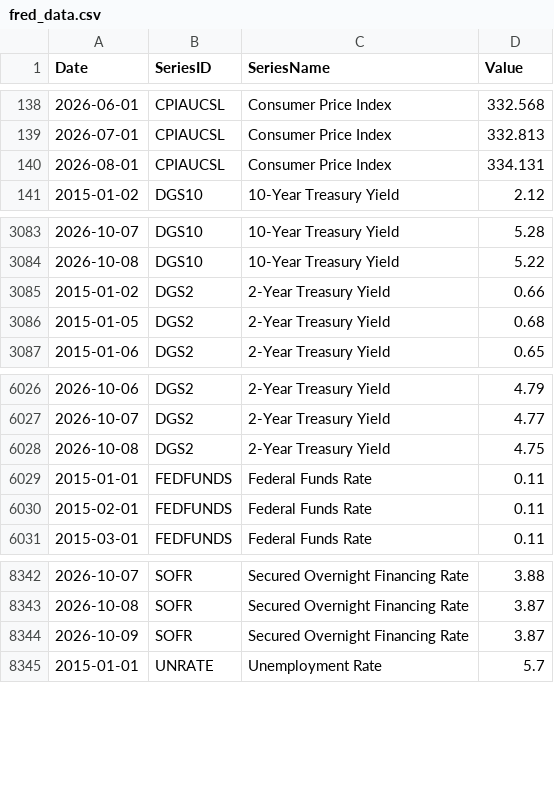
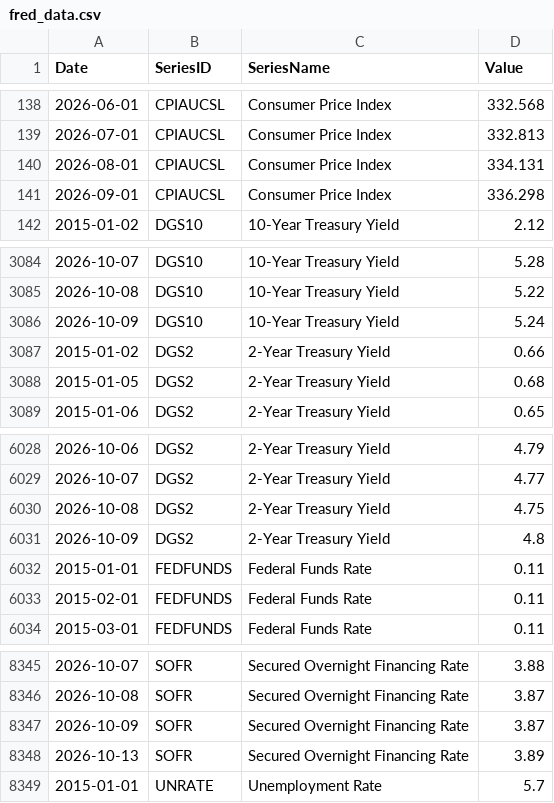
Before and after one commit to giovannicrepaldi18-prog/financial-dashboard, a CSV file: data/fred_data.csv, drawn as a sheet; only a part is shown, gaps mark what is left out; the diff names each change by its address in the sheet, - before the commit and + after, or states it on an @@ line.

```diff
--- a/data/fred_data.csv
+++ b/data/fred_data.csv
+row 141: 2026-09-01 | CPIAUCSL | Consumer Price Index | 336.298
+row 3086: 2026-10-09 | DGS10 | 10-Year Treasury Yield | 5.24
+row 6031: 2026-10-09 | DGS2 | 2-Year Treasury Yield | 4.8
+row 8348: 2026-10-13 | SOFR | Secured Overnight Financing Rate | 3.89
```
Also changed, not shown: data/latest_snapshot.csv, 2 other files.
